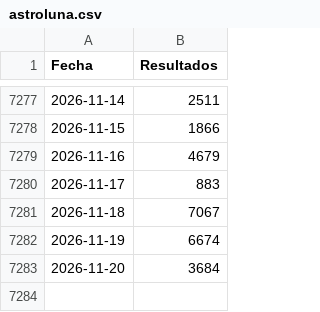
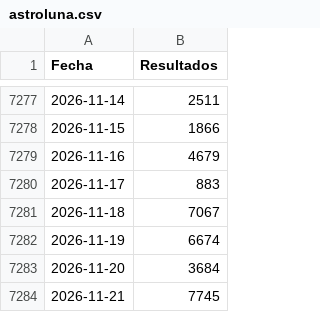
Before and after one commit to JJJARAMILLOH/Information, a CSV file: astroluna.csv, drawn as a sheet; only a part is shown, gaps mark what is left out.

Commit message:
Update astroluna.csv

```diff
--- a/astroluna.csv
+++ b/astroluna.csv
@@ -7283 +7283,2 @@ Fecha,Resultados
 2026-11-20,3684
+2026-11-21,7745
```
